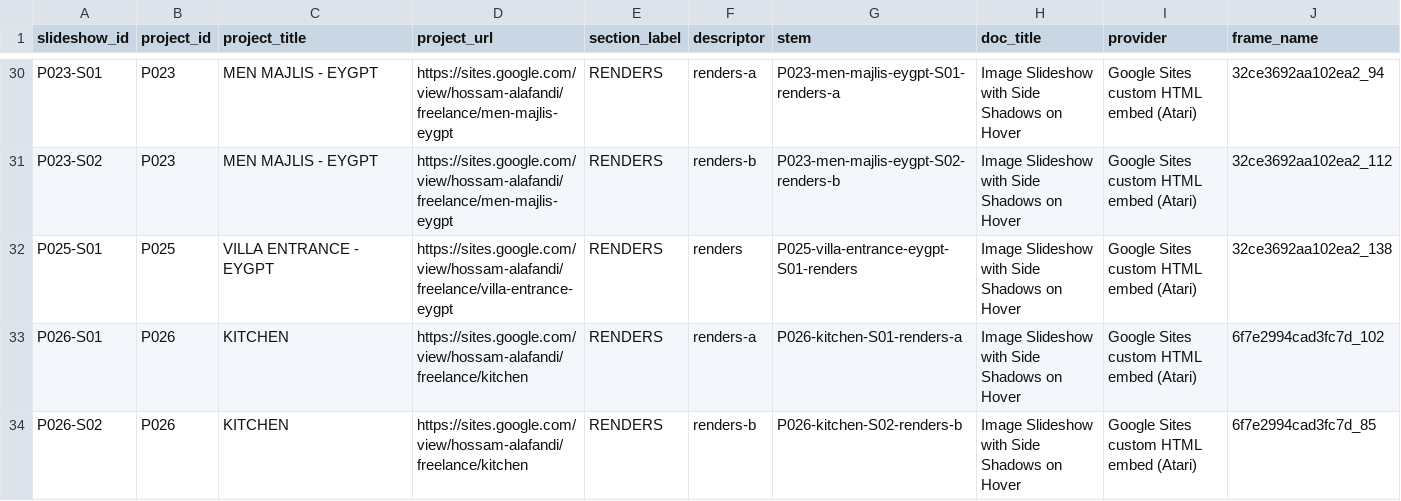
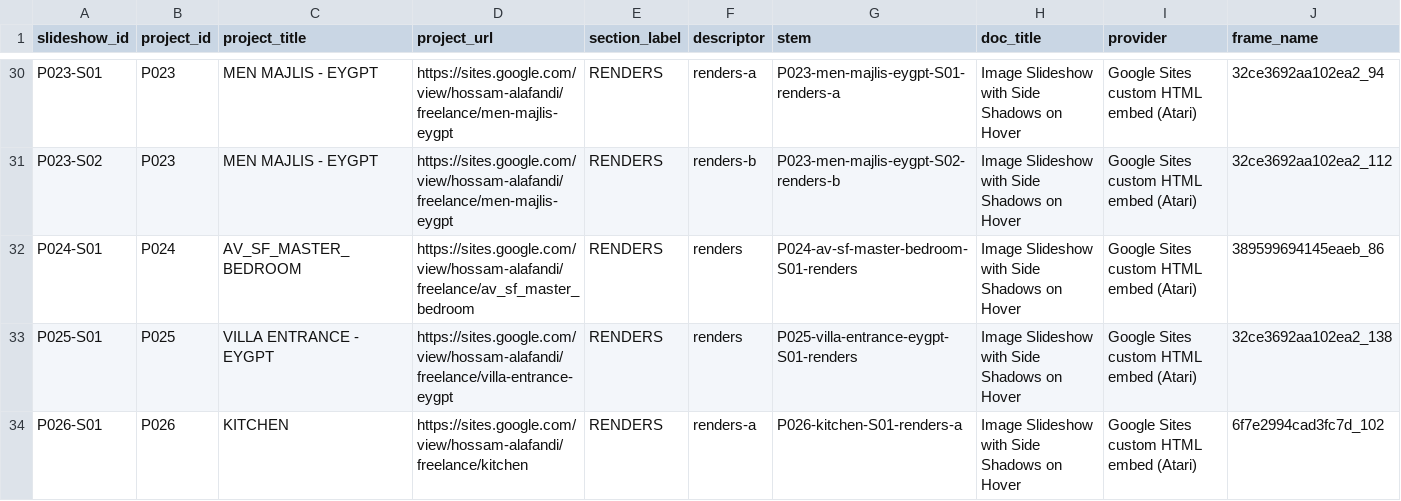
Before and after one commit to hossamalafandi/behance-slideshow, a CSV file: migration/01_AUDIT/slideshows.csv, drawn as a sheet; only a part is shown, gaps mark what is left out; the shorter side is filled out with more unchanged rows; rows hold the shown columns only; the diff names each change by its address in the sheet, - before the commit and + after, or states it on an @@ line.

Commit message:
Add P024 slideshow and TOOLS USED strip

```diff
--- a/migration/01_AUDIT/slideshows.csv
+++ b/migration/01_AUDIT/slideshows.csv
+row 32: P024-S01 | P024 | AV_SF_MASTER_BEDROOM | https://sites.google.com/view/hossam-alafandi/freelance/av_sf_master_bedroom | RENDERS | renders | P024-av-sf-master-bedroom-S01-renders | Image Slideshow with Side Shadows on Hover | Google Sites custom HTML embed (Atari) | 389599694145eaeb_86
```
Also changed, not shown: migration/01_AUDIT/images.csv, migration/01_AUDIT/projects.csv, 35 other files.
